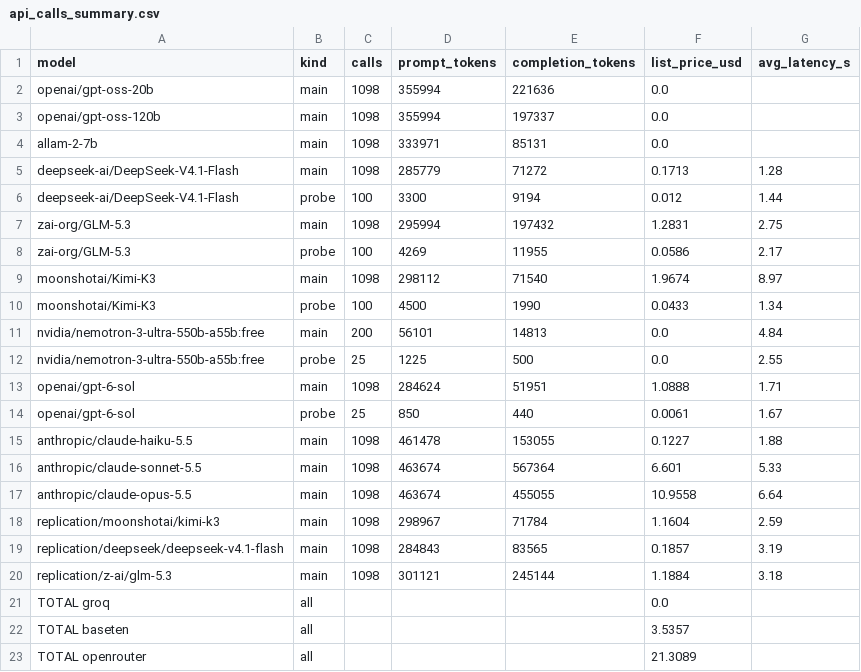
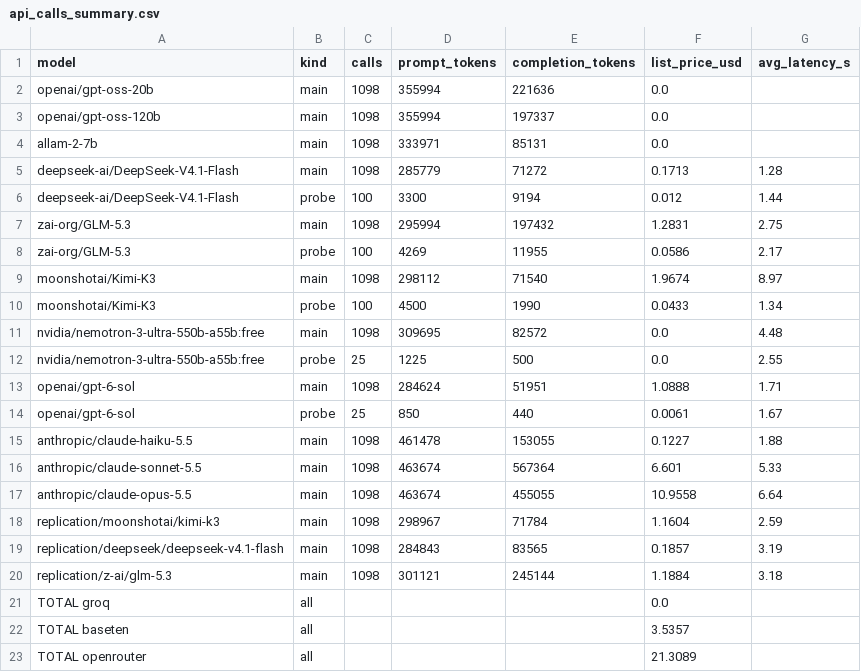
Before and after one commit to fennaya/tariff-cost-benchmark, a CSV file: data/exports/api_calls_summary.csv, drawn as a sheet.

```diff
--- a/data/exports/api_calls_summary.csv
+++ b/data/exports/api_calls_summary.csv
@@ -10,3 +10,3 @@ moonshotai/Kimi-K3,main,1098,298112,71540,1.9674,8.97
 moonshotai/Kimi-K3,probe,100,4500,1990,0.0433,1.34
-nvidia/nemotron-3-ultra-550b-a55b:free,main,200,56101,14813,0.0,4.84
+nvidia/nemotron-3-ultra-550b-a55b:free,main,1098,309695,82572,0.0,4.48
 nvidia/nemotron-3-ultra-550b-a55b:free,probe,25,1225,500,0.0,2.55
```
Also changed, not shown: 55 other files.
